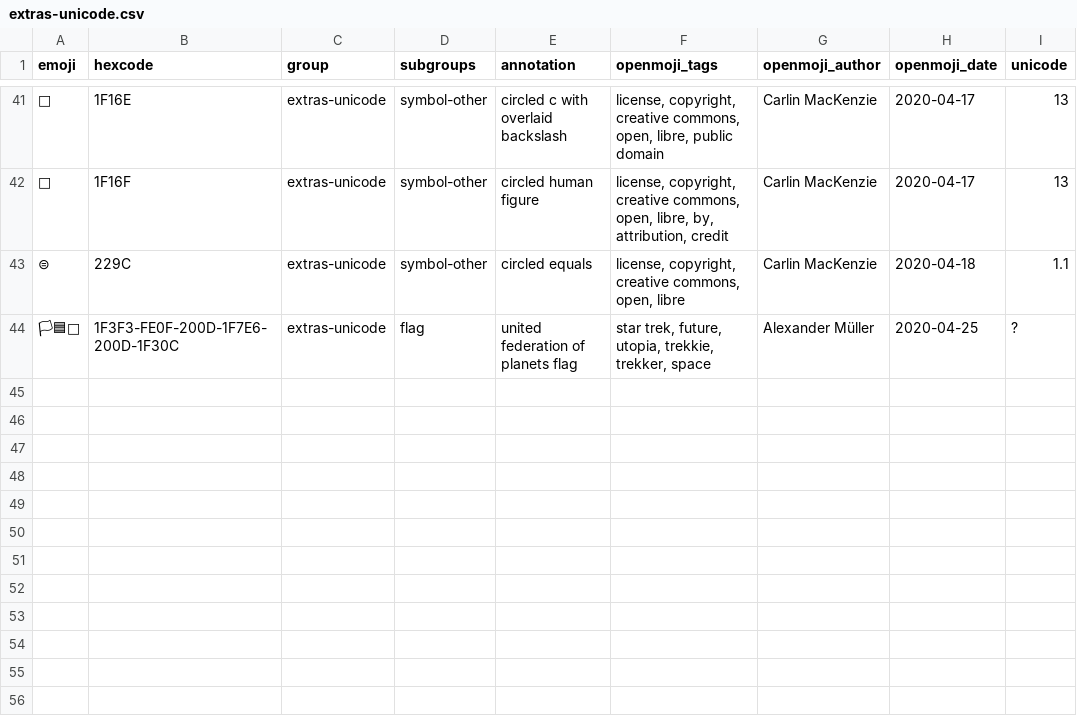
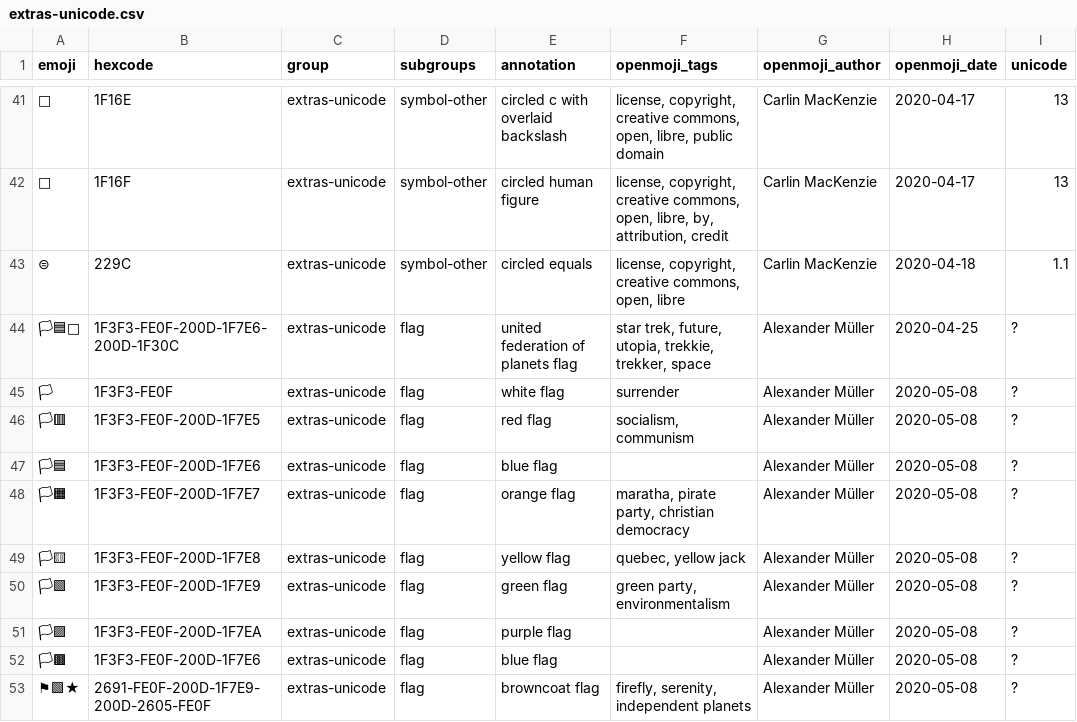
Before and after one commit to hfg-gmuend/openmoji, a CSV file: data/extras-unicode.csv, drawn as a sheet; only a part is shown, gaps mark what is left out; the diff names each change by its address in the sheet, - before the commit and + after, or states it on an @@ line.

```diff
--- a/data/extras-unicode.csv
+++ b/data/extras-unicode.csv
+row 45: 🏳 | 1F3F3-FE0F | extras-unicode | flag | white flag | surrender | Alexander Müller | 2020-05-08 | ?
+row 46: 🏳‍🟥 | 1F3F3-FE0F-200D-1F7E5 | extras-unicode | flag | red flag | socialism, communism | Alexander Müller | 2020-05-08 | ?
+row 47: 🏳‍🟦 | 1F3F3-FE0F-200D-1F7E6 | extras-unicode | flag | blue flag |  | Alexander Müller | 2020-05-08 | ?
+row 48: 🏳‍🟧 | 1F3F3-FE0F-200D-1F7E7 | extras-unicode | flag | orange flag | maratha, pirate party, christian democracy | Alexander Müller | 2020-05-08 | ?
+row 49: 🏳‍🟨 | 1F3F3-FE0F-200D-1F7E8 | extras-unicode | flag | yellow flag | quebec, yellow jack | Alexander Müller | 2020-05-08 | ?
+row 50: 🏳‍🟩 | 1F3F3-FE0F-200D-1F7E9 | extras-unicode | flag | green flag | green party, environmentalism | Alexander Müller | 2020-05-08 | ?
+row 51: 🏳‍🟪 | 1F3F3-FE0F-200D-1F7EA | extras-unicode | flag | purple flag |  | Alexander Müller | 2020-05-08 | ?
+row 52: 🏳‍🟫 | 1F3F3-FE0F-200D-1F7E6 | extras-unicode | flag | blue flag |  | Alexander Müller | 2020-05-08 | ?
+row 53: ⚑‍🟩‍★ | 2691-FE0F-200D-1F7E9-200D-2605-FE0F | extras-unicode | flag | browncoat flag | firefly, serenity, independent planets | Alexander Müller | 2020-05-08 | ?
```
Also changed, not shown: data/openmoji.csv, 11 other files.
